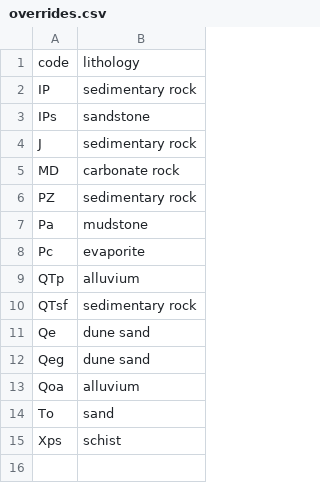
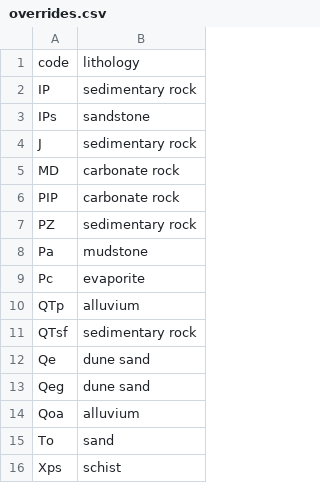
Before and after one commit to kueda/underfoot, a CSV file: data/sources/nmbgmr_ofgm_304/overrides.csv, drawn as a sheet; the diff names each change by its address in the sheet, - before the commit and + after, or states it on an @@ line.

```diff
--- a/data/sources/nmbgmr_ofgm_304/overrides.csv
+++ b/data/sources/nmbgmr_ofgm_304/overrides.csv
+row 6: PIP | carbonate rock
```
